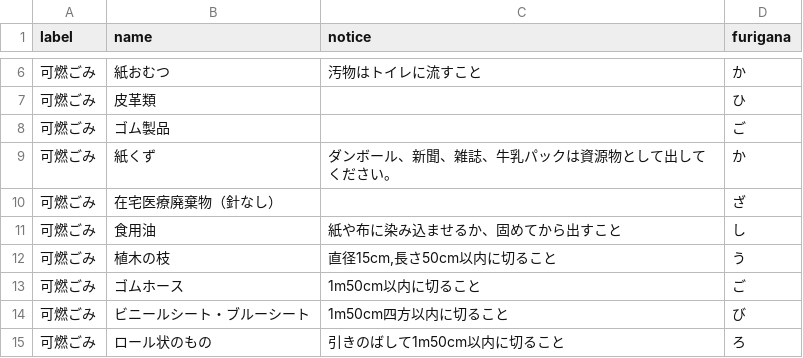
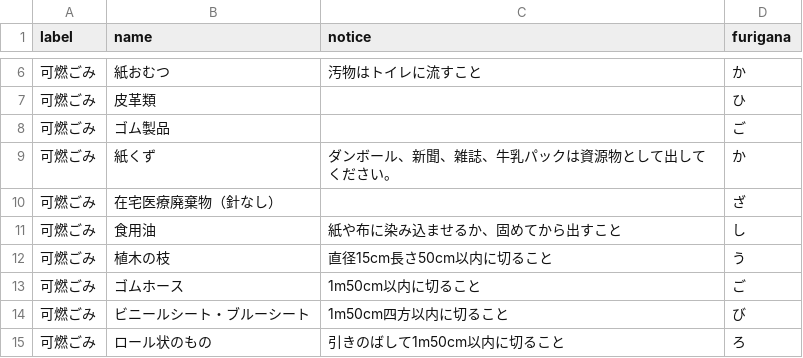
Before and after one commit to akiras1313/5374, a CSV file: data/target.csv, drawn as a sheet; only a part is shown, gaps mark what is left out.

Commit message:
Update target.csv

```diff
--- a/data/target.csv
+++ b/data/target.csv
@@ -11,3 +11,3 @@ label,name,notice,furigana
 可燃ごみ,食用油,紙や布に染み込ませるか、固めてから出すこと,し
-可燃ごみ,植木の枝,"直径15cm,長さ50cm以内に切ること",う
+可燃ごみ,植木の枝,"直径15cm長さ50cm以内に切ること",う
 可燃ごみ,ゴムホース,1m50cm以内に切ること,ご
```
